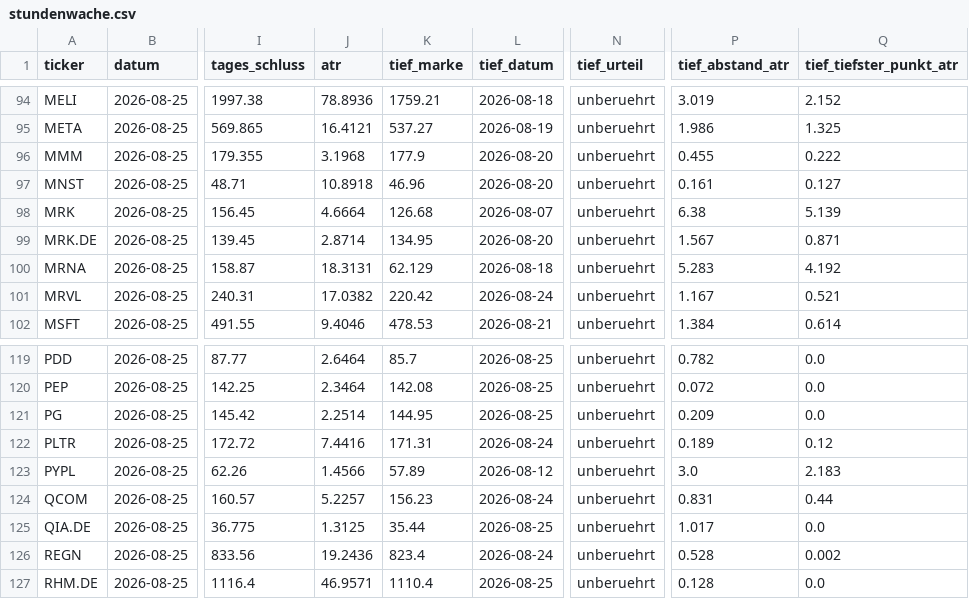
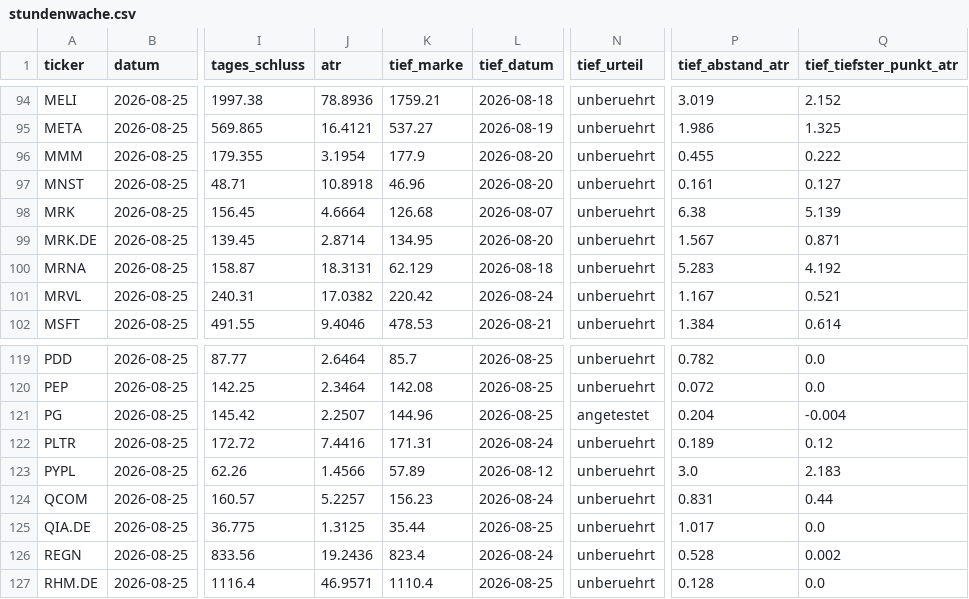
Before and after one commit to hahnpeterph-pixel/boersen-screening, a CSV file: docs/stundenwache.csv, drawn as a sheet; only a part is shown, gaps mark what is left out; the diff names each change by its address in the sheet, - before the commit and + after, or states it on an @@ line.

```diff
--- a/docs/stundenwache.csv
+++ b/docs/stundenwache.csv
-J96 (atr): 3.1968
+J96 (atr): 3.1954
-J121 (atr): 2.2514
+J121 (atr): 2.2507
-K121 (tief_marke): 144.95
+K121 (tief_marke): 144.96
-N121 (tief_urteil): unberuehrt
+N121 (tief_urteil): angetestet
-P121 (tief_abstand_atr): 0.209
+P121 (tief_abstand_atr): 0.204
-Q121 (tief_tiefster_punkt_atr): 0.0
+Q121 (tief_tiefster_punkt_atr): -0.004
```
Also changed, not shown: docs/marktdaten.csv, 6 other files.
